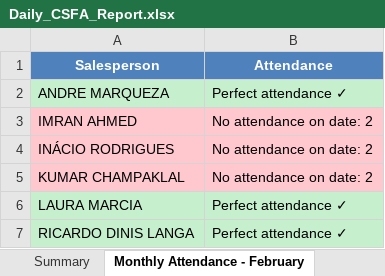
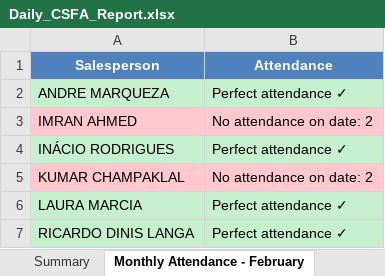
Before and after one commit to guruwalker/csfa-daily-report, an Excel workbook: Daily_CSFA_Report.xlsx, sheet Monthly Attendance - February, drawn as a sheet; values as stored, in another font and other column widths than the file's, no borders; the diff names each change by its address in the sheet, - before the commit and + after, or states it on an @@ line.

```diff
--- a/Daily_CSFA_Report.xlsx (sheet Monthly Attendance - February)
+++ b/Daily_CSFA_Report.xlsx (sheet Monthly Attendance - February)
-A4:B4 fill: #FFC7CE
+A4:B4 fill: #C6EFCE
-B4 (Attendance): No attendance on date: 2
+B4 (Attendance): Perfect attendance ✓
```
Also changed, not shown: sheet Summary, sheet ANDRE_MARQUEZA, other sheet tabs, 7 other files.
